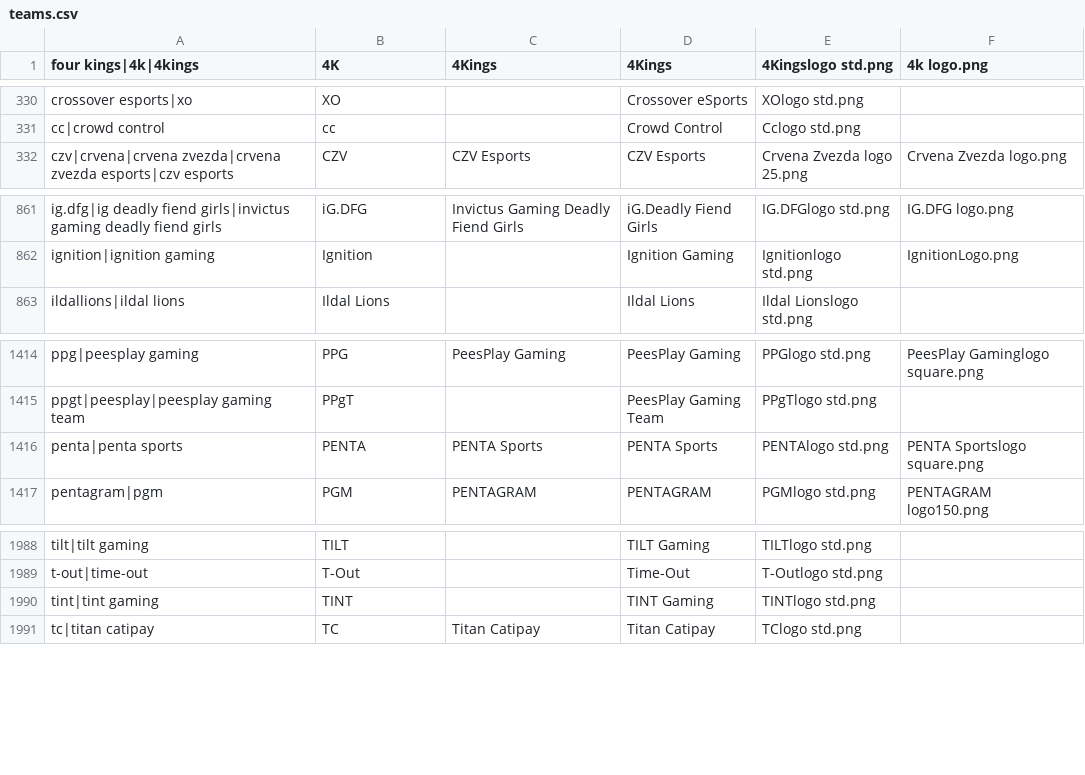
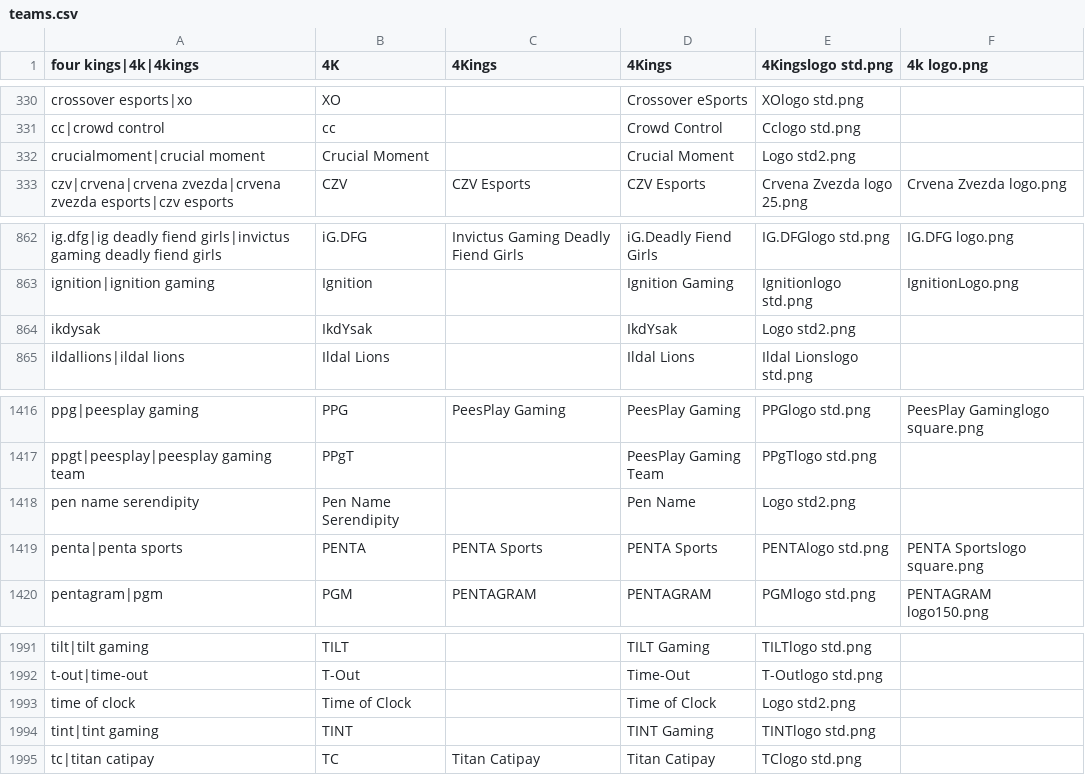
Before and after one commit to dominguesmarco/MediaWiki-TeamParserFunction, a CSV file: teams.csv, drawn as a sheet; only a part is shown, gaps mark what is left out; the diff names each change by its address in the sheet, - before the commit and + after, or states it on an @@ line.

Commit message:
Minor fix.

```diff
--- a/teams.csv
+++ b/teams.csv
+row 332: crucialmoment|crucial moment | Crucial Moment |  | Crucial Moment | Logo std2.png
+row 864: ikdysak | IkdYsak |  | IkdYsak | Logo std2.png
+row 1418: pen name serendipity | Pen Name Serendipity |  | Pen Name | Logo std2.png
+row 1993: time of clock | Time of Clock |  | Time of Clock | Logo std2.png
```
